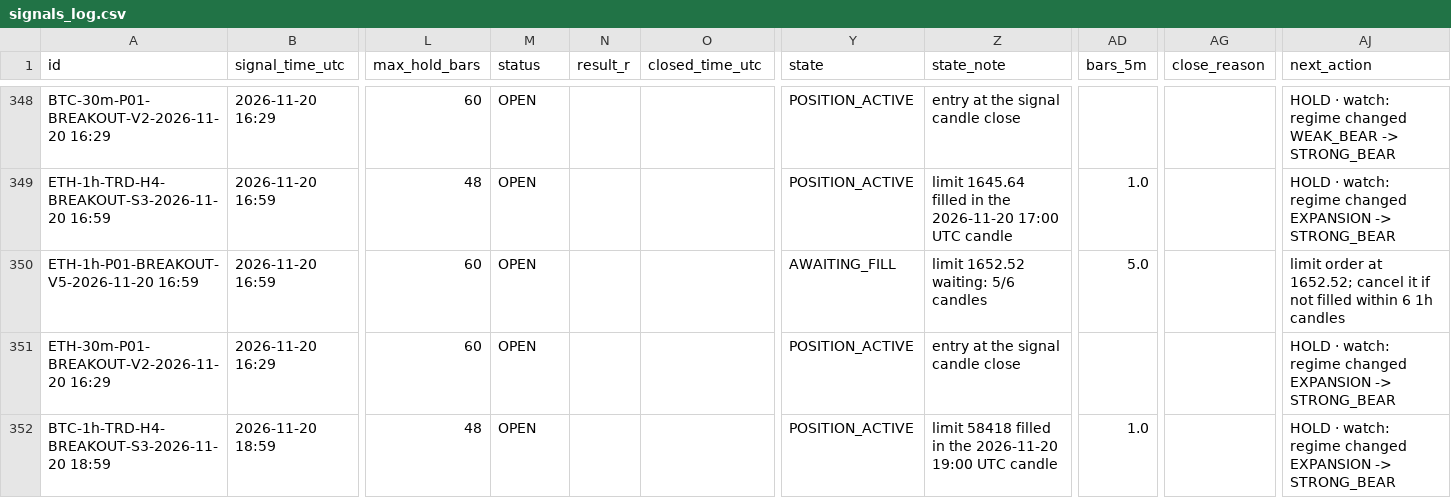
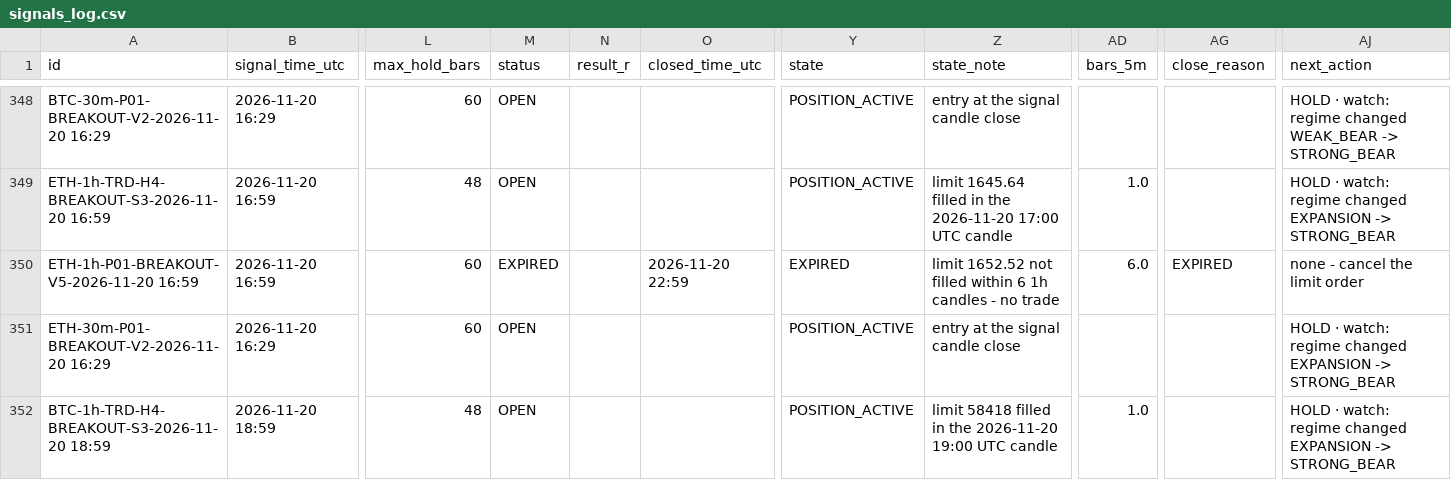
Before and after one commit to mayastraglobal-ui/crypto-signal-agent, a CSV file: reports/signals_log.csv, drawn as a sheet; only a part is shown, gaps mark what is left out; the diff names each change by its address in the sheet, - before the commit and + after, or states it on an @@ line.

```diff
--- a/reports/signals_log.csv
+++ b/reports/signals_log.csv
-M350 (status): OPEN
+M350 (status): EXPIRED
-O350 (closed_time_utc): (empty)
+O350 (closed_time_utc): 2026-11-20 22:59
-Y350 (state): AWAITING_FILL
+Y350 (state): EXPIRED
-Z350 (state_note): limit 1652.52 waiting: 5/6 candles
+Z350 (state_note): limit 1652.52 not filled within 6 1h candles - no trade
-AD350 (bars_5m): 5.0
+AD350 (bars_5m): 6.0
-AG350 (close_reason): (empty)
+AG350 (close_reason): EXPIRED
-AJ350 (next_action): limit order at 1652.52; cancel it if not filled within 6 1h candles
+AJ350 (next_action): none - cancel the limit order
```
Also changed, not shown: reports/position_events.csv, reports/strategy_scoreboard.csv, 20 other files.
